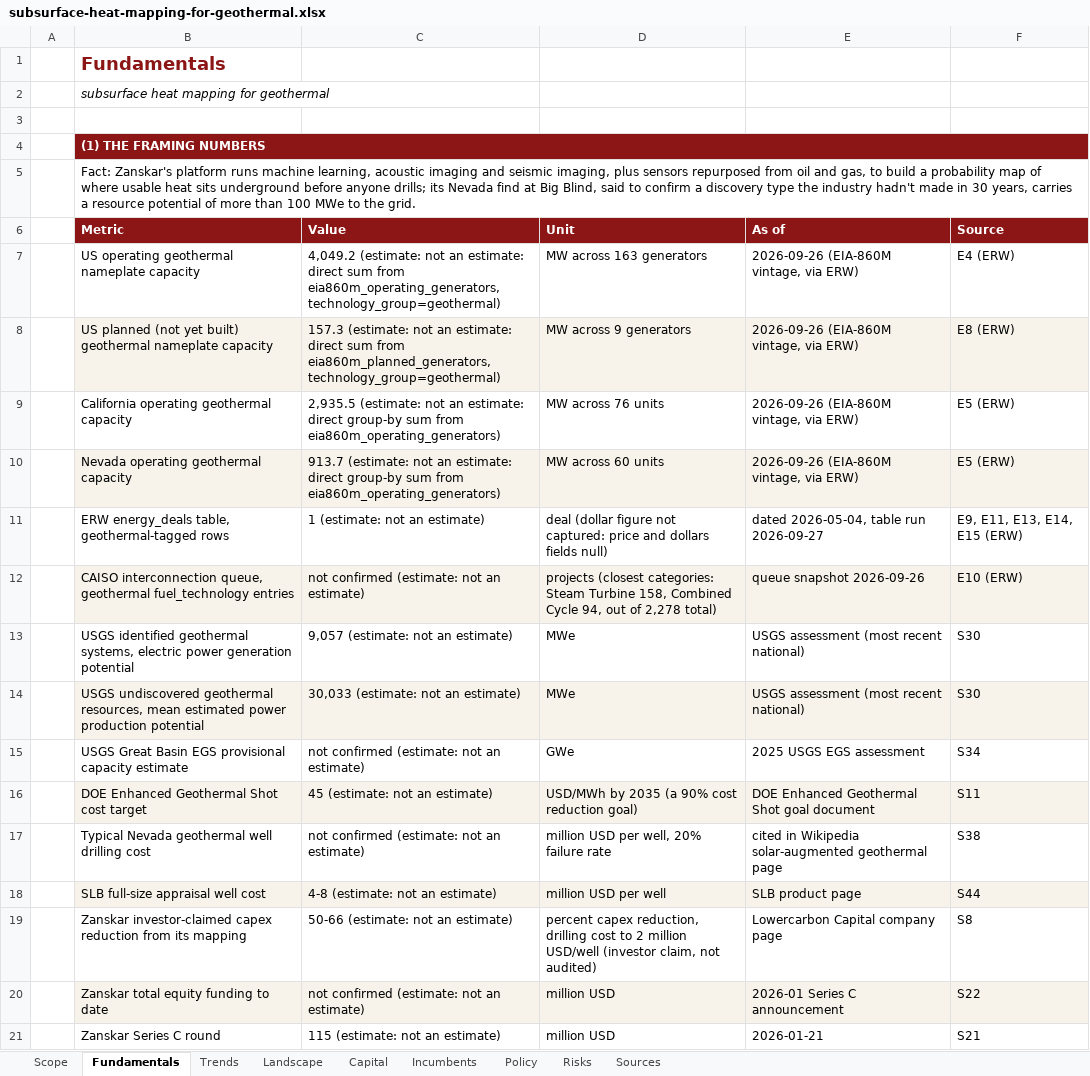
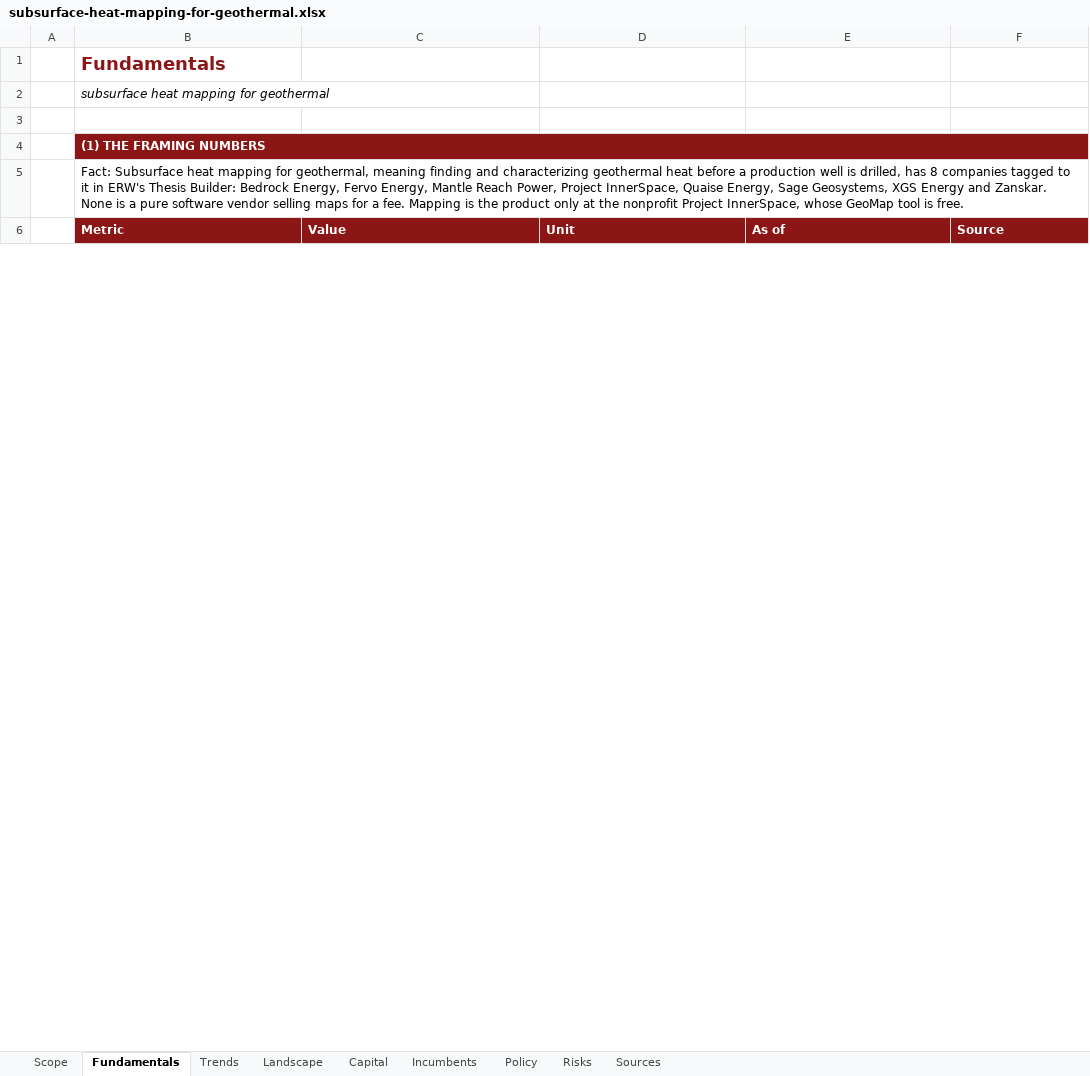
Before and after one commit to SamuelEnrique/erw, an Excel workbook: docs/thesis/subsurface-heat-mapping-for-geothermal.xlsx, sheet Fundamentals, drawn as a sheet; only a part is shown; values as stored, in another font and other column widths than the file's, no borders; removed rows and columns are numbered as before the commit, all else as after; the diff covers the shown part only; the diff names each change by its address in the sheet, - before the commit and + after, or states it on an @@ line.

```diff
--- a/docs/thesis/subsurface-heat-mapping-for-geothermal.xlsx (sheet Fundamentals)
+++ b/docs/thesis/subsurface-heat-mapping-for-geothermal.xlsx (sheet Fundamentals)
-B5 (Metric): Fact: Zanskar's platform runs machine learning, acoustic imaging and seismic imaging, plus sensors repurposed from oil and gas, to build a probability map of where usable heat sits underground before anyone drills; its Nevada find at Big Blind, said to confirm a discovery type the industry hadn't made in 30 years, carries a resource potential of more than 100 MWe to the grid.
+B5 (Metric): Fact: Subsurface heat mapping for geothermal, meaning finding and characterizing geothermal heat before a production well is drilled, has 8 companies tagged to it in ERW's Thesis Builder: Bedrock Energy, Fervo Energy, Mantle Reach Power, Project InnerSpace, Quaise Energy, Sage Geosystems, XGS Energy and Zanskar. None is a pure software vendor selling maps for a fee. Mapping is the product only at the nonprofit Project InnerSpace, whose GeoMap tool is free.
-row 7:  | US operating geothermal nameplate capacity | 4,049.2 (estimate: not an estimate: direct sum from eia860m_operating_generators, technology_group=geothermal) | MW across 163 generators | 2026-09-26 (EIA-860M vintage, via ERW) | E4 (ERW)
-row 8:  | US planned (not yet built) geothermal nameplate capacity | 157.3 (estimate: not an estimate: direct sum from eia860m_planned_generators, technology_group=geothermal) | MW across 9 generators | 2026-09-26 (EIA-860M vintage, via ERW) | E8 (ERW)
-row 9:  | California operating geothermal capacity | 2,935.5 (estimate: not an estimate: direct group-by sum from eia860m_operating_generators) | MW across 76 units | 2026-09-26 (EIA-860M vintage, via ERW) | E5 (ERW)
-row 10:  | Nevada operating geothermal capacity | 913.7 (estimate: not an estimate: direct group-by sum from eia860m_operating_generators) | MW across 60 units | 2026-09-26 (EIA-860M vintage, via ERW) | E5 (ERW)
-row 11:  | ERW energy_deals table, geothermal-tagged rows | 1 (estimate: not an estimate) | deal (dollar figure not captured: price and dollars fields null) | dated 2026-05-04, table run 2026-09-27 | E9, E11, E13, E14, E15 (ERW)
-row 12:  | CAISO interconnection queue, geothermal fuel_technology entries | not confirmed (estimate: not an estimate) | projects (closest categories: Steam Turbine 158, Combined Cycle 94, out of 2,278 total) | queue snapshot 2026-09-26 | E10 (ERW)
-row 13:  | USGS identified geothermal systems, electric power generation potential | 9,057 (estimate: not an estimate) | MWe | USGS assessment (most recent national) | S30
-row 14:  | USGS undiscovered geothermal resources, mean estimated power production potential | 30,033 (estimate: not an estimate) | MWe | USGS assessment (most recent national) | S30
-row 15:  | USGS Great Basin EGS provisional capacity estimate | not confirmed (estimate: not an estimate) | GWe | 2025 USGS EGS assessment | S34
-row 16:  | DOE Enhanced Geothermal Shot cost target | 45 (estimate: not an estimate) | USD/MWh by 2035 (a 90% cost reduction goal) | DOE Enhanced Geothermal Shot goal document | S11
-row 17:  | Typical Nevada geothermal well drilling cost | not confirmed (estimate: not an estimate) | million USD per well, 20% failure rate | cited in Wikipedia solar-augmented geothermal page | S38
-row 18:  | SLB full-size appraisal well cost | 4-8 (estimate: not an estimate) | million USD per well | SLB product page | S44
-row 19:  | Zanskar investor-claimed capex reduction from its mapping | 50-66 (estimate: not an estimate) | percent capex reduction, drilling cost to 2 million USD/well (investor claim, not audited) | Lowercarbon Capital company page | S8
-row 20:  | Zanskar total equity funding to date | not confirmed (estimate: not an estimate) | million USD | 2026-01 Series C announcement | S22
-row 21:  | Zanskar Series C round | 115 (estimate: not an estimate) | million USD | 2026-01-21 | S21
```
Also changed, not shown: 16 added rows, 7 removed rows and 1 edited cell elsewhere in this sheet, sheet Sources, sheet Capital, sheet Trends, sheet Incumbents, sheet Landscape, sheet Scope, 2 more sheets, charts or pictures, docs/thesis/grid-scale-battery-storage-software-for-merchant-operators.xlsx, 5 other files.
